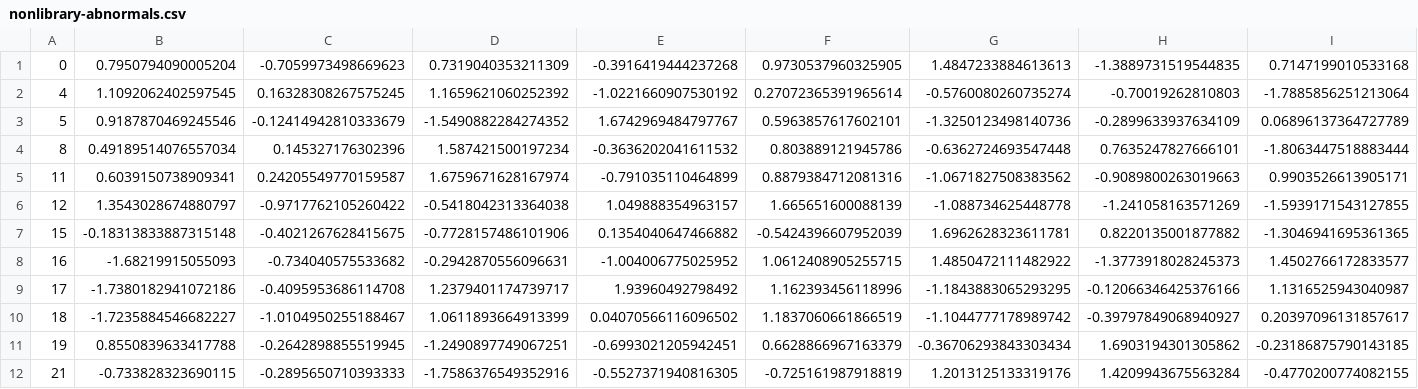
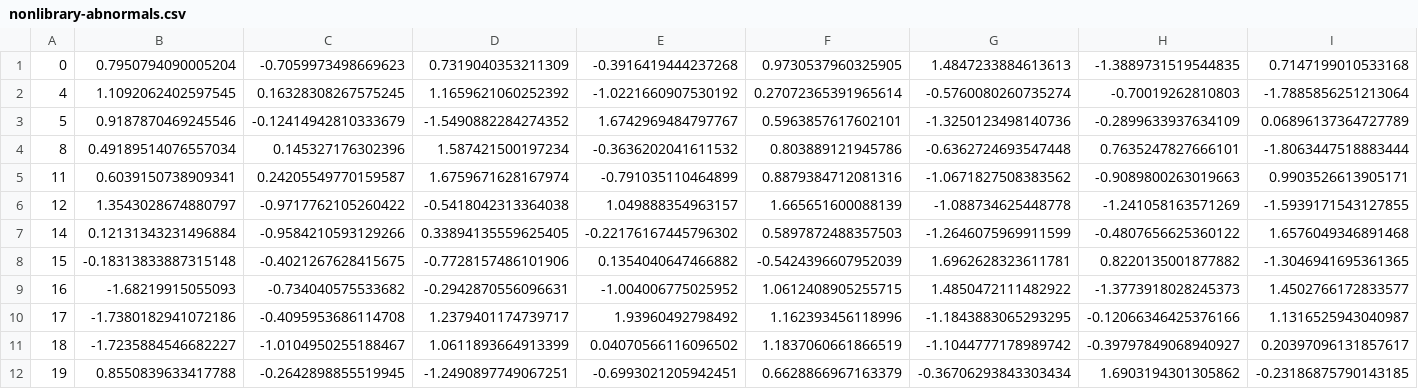
Before and after one commit to imogen-t/coursework2, a CSV file: nonlibrary-abnormals.csv, drawn as a sheet; only a part is shown; the shorter side is filled out with more unchanged rows; rows hold the shown columns only; the diff names each change by its address in the sheet, - before the commit and + after, or states it on an @@ line.

```diff
--- a/nonlibrary-abnormals.csv
+++ b/nonlibrary-abnormals.csv
+row 7: 14 | 0.12131343231496884 | -0.9584210593129266 | 0.33894135559625405 | -0.22176167445796302 | 0.5897872488357503 | -1.2646075969911599 | -0.4807656625360122 | 1.6576049346891468
```
Also changed, not shown: nonlibrary-parameters.csv.
